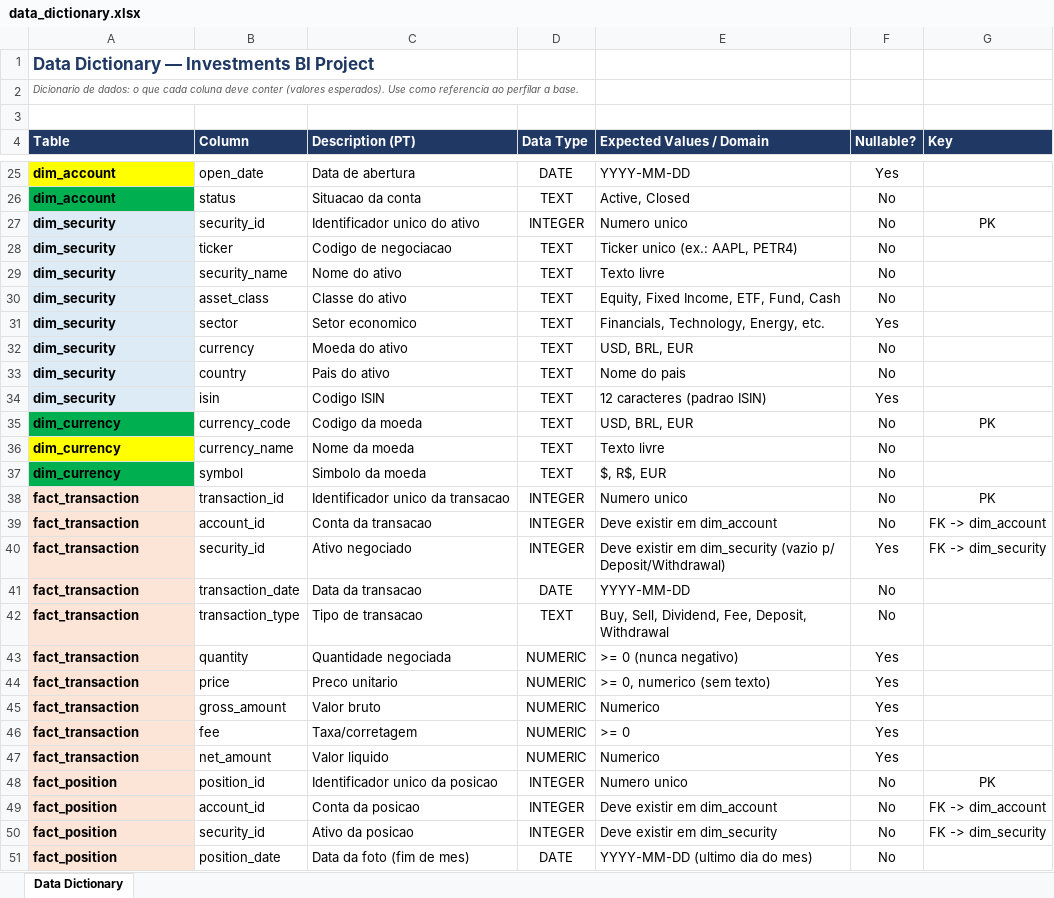
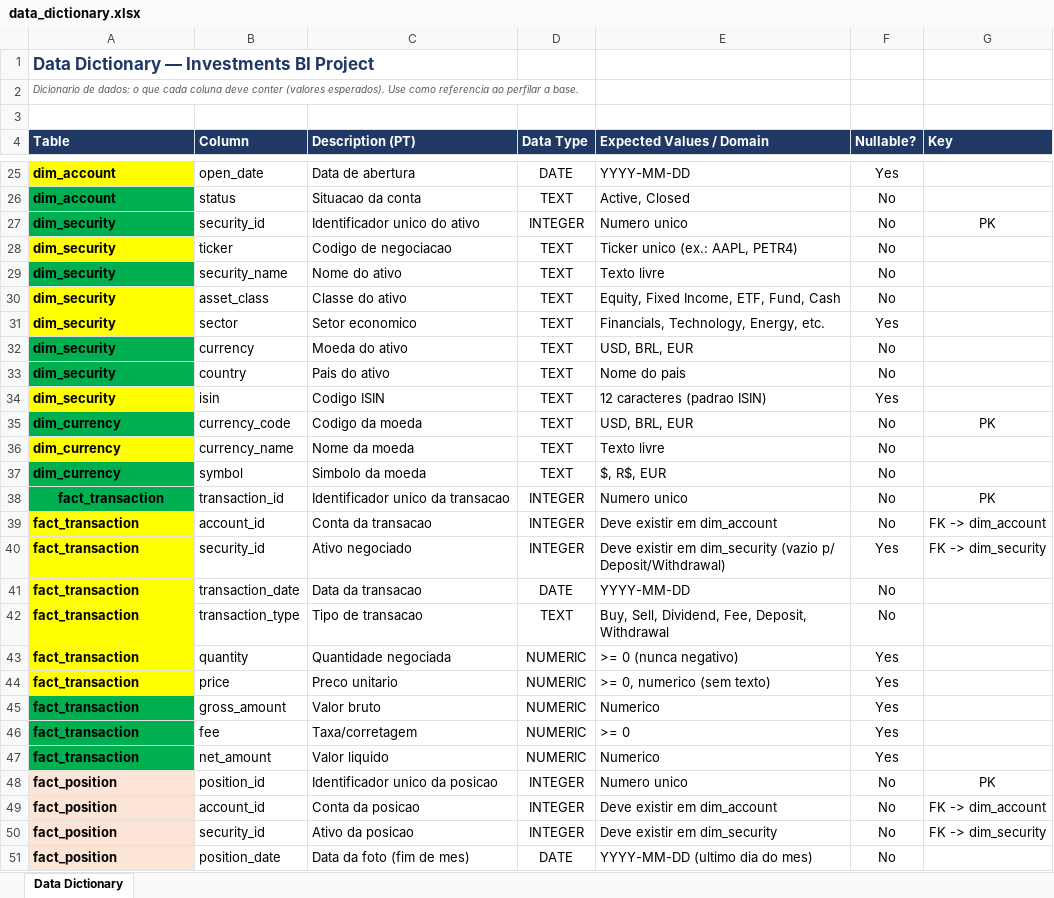
Before and after one commit to altieriplc/investment-portfolio-bi, an Excel workbook: docs/data_dictionary.xlsx, sheet Data Dictionary, drawn as a sheet; only a part is shown, gaps mark what is left out; values as stored, in another font and other column widths than the file's, no borders; the diff covers the shown part only; the diff names each change by its address in the sheet, - before the commit and + after, or states it on an @@ line.

```diff
--- a/docs/data_dictionary.xlsx (sheet Data Dictionary)
+++ b/docs/data_dictionary.xlsx (sheet Data Dictionary)
-A27 fill: #DDEBF7
+A27 fill: #00B050
-A28 fill: #DDEBF7
+A28 fill: #FFFF00
-A29 fill: #DDEBF7
+A29 fill: #00B050
-A30:A31 fill: #DDEBF7
+A30:A31 fill: #FFFF00
-A32:A33 fill: #DDEBF7
+A32:A33 fill: #00B050
-A34 fill: #DDEBF7
+A34 fill: #FFFF00
@@ A38 fill: #FCE4D6 → #00B050, alignment: left → center @@
-A39:A44 fill: #FCE4D6
+A39:A44 fill: #FFFF00
-A45:A47 fill: #FCE4D6
+A45:A47 fill: #00B050
```
Also changed, not shown: cell formats elsewhere in this sheet, docs/data_quality_issue_log.xlsx, 6 other files.
